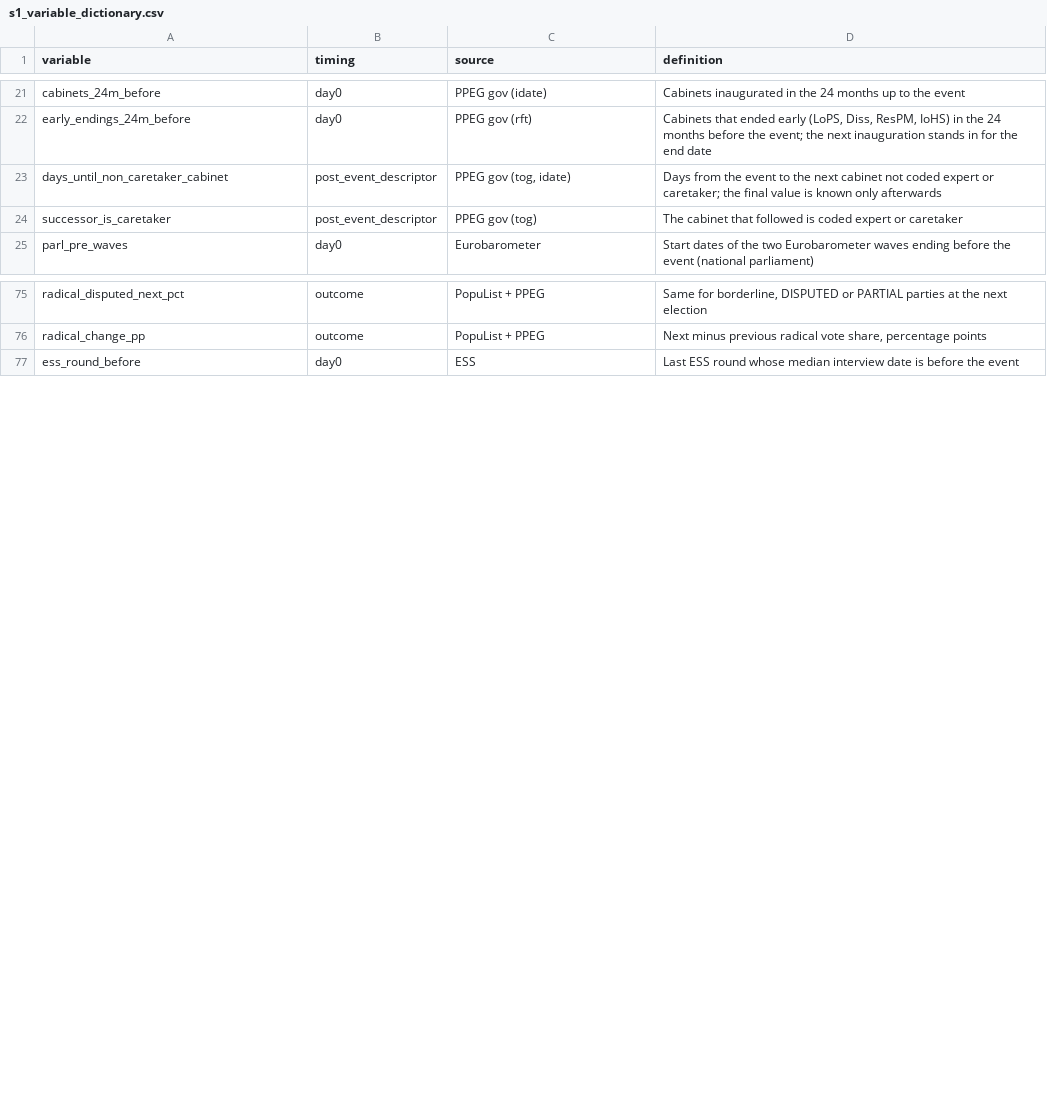
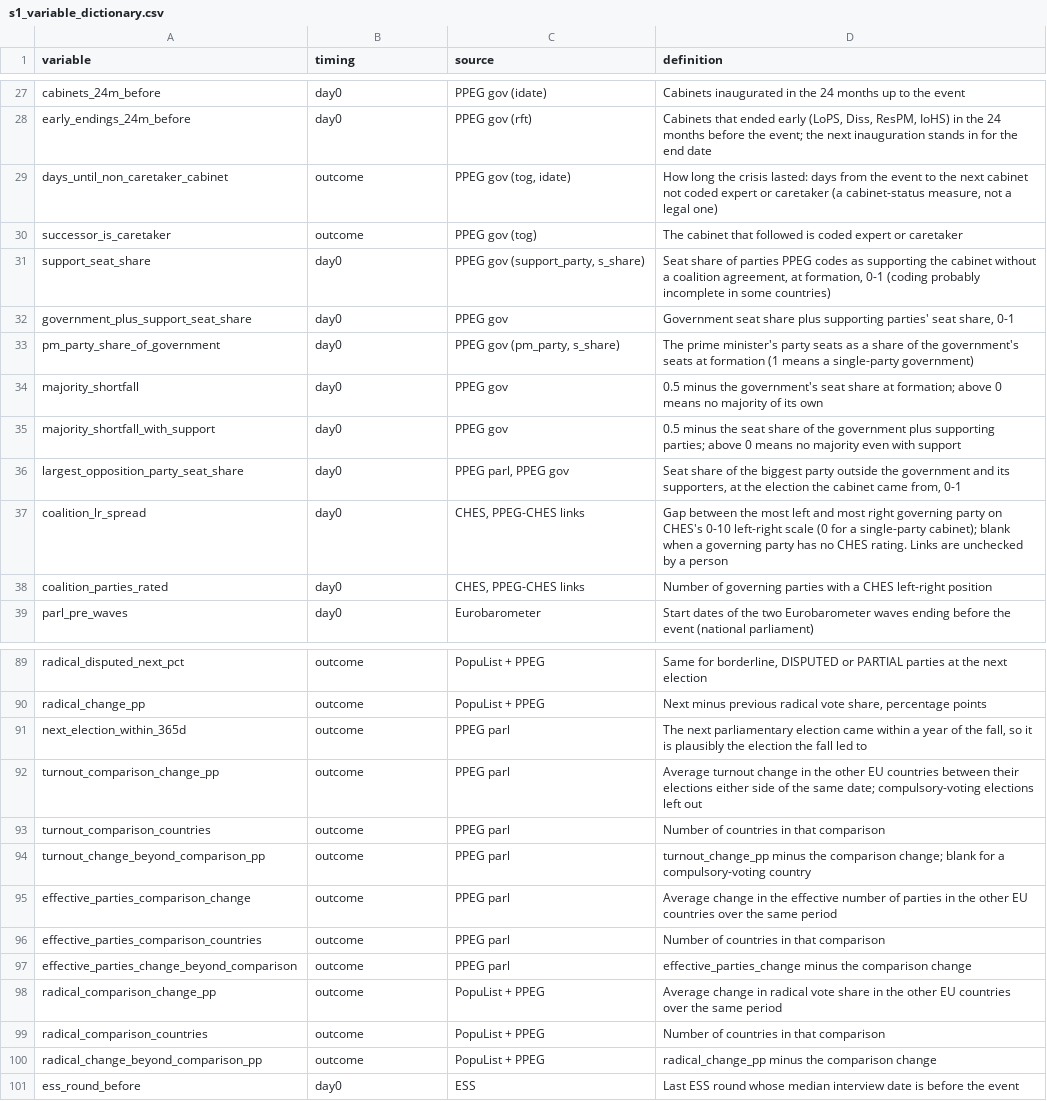
Before and after one commit to Ludusm11/democracy_stress_test, a CSV file: data/processed/s1_variable_dictionary.csv, drawn as a sheet; only a part is shown, gaps mark what is left out; the diff covers the shown part only.

```diff
--- a/data/processed/s1_variable_dictionary.csv
+++ b/data/processed/s1_variable_dictionary.csv
@@ -22,4 +28,12 @@ cabinets_24m_before,day0,PPEG gov (idate),Cabinets inaugurated in the 24 months
 early_endings_24m_before,day0,PPEG gov (rft),"Cabinets that ended early (LoPS, Diss, ResPM, IoHS) in the 24 months before the event; the next inauguration stands in for the end date"
-days_until_non_caretaker_cabinet,post_event_descriptor,"PPEG gov (tog, idate)",Days from the event to the next cabinet not coded expert or caretaker; the final value is known only afterwards
-successor_is_caretaker,post_event_descriptor,PPEG gov (tog),The cabinet that followed is coded expert or caretaker
+days_until_non_caretaker_cabinet,outcome,"PPEG gov (tog, idate)","How long the crisis lasted: days from the event to the next cabinet not coded expert or caretaker (a cabinet-status measure, not a legal one)"
+successor_is_caretaker,outcome,PPEG gov (tog),The cabinet that followed is coded expert or caretaker
+support_seat_share,day0,"PPEG gov (support_party, s_share)","Seat share of parties PPEG codes as supporting the cabinet without a coalition agreement, at formation, 0-1 (coding probably incomplete in some countries)"
+government_plus_support_seat_share,day0,PPEG gov,"Government seat share plus supporting parties' seat share, 0-1"
+pm_party_share_of_government,day0,"PPEG gov (pm_party, s_share)",The prime minister's party seats as a share of the government's seats at formation (1 means a single-party government)
+majority_shortfall,day0,PPEG gov,0.5 minus the government's seat share at formation; above 0 means no majority of its own
+majority_shortfall_with_support,day0,PPEG gov,0.5 minus the seat share of the government plus supporting parties; above 0 means no majority even with support
+largest_opposition_party_seat_share,day0,"PPEG parl, PPEG gov","Seat share of the biggest party outside the government and its supporters, at the election the cabinet came from, 0-1"
+coalition_lr_spread,day0,"CHES, PPEG-CHES links",Gap between the most left and most right governing party on CHES's 0-10 left-right scale (0 for a single-party cabinet); blank when a governing party has no CHES rating. Links are unchecked by a person
+coalition_parties_rated,day0,"CHES, PPEG-CHES links",Number of governing parties with a CHES left-right position
 parl_pre_waves,day0,Eurobarometer,Start dates of the two Eurobarometer waves ending before the event (national parliament)
@@ -76,2 +90,12 @@ radical_disputed_next_pct,outcome,PopuList + PPEG,"Same for borderline, DISPUTED
 radical_change_pp,outcome,PopuList + PPEG,"Next minus previous radical vote share, percentage points"
+next_election_within_365d,outcome,PPEG parl,"The next parliamentary election came within a year of the fall, so it is plausibly the election the fall led to"
+turnout_comparison_change_pp,outcome,PPEG parl,Average turnout change in the other EU countries between their elections either side of the same date; compulsory-voting elections left out
+turnout_comparison_countries,outcome,PPEG parl,Number of countries in that comparison
+turnout_change_beyond_comparison_pp,outcome,PPEG parl,turnout_change_pp minus the comparison change; blank for a compulsory-voting country
+effective_parties_comparison_change,outcome,PPEG parl,Average change in the effective number of parties in the other EU countries over the same period
+effective_parties_comparison_countries,outcome,PPEG parl,Number of countries in that comparison
+effective_parties_change_beyond_comparison,outcome,PPEG parl,effective_parties_change minus the comparison change
+radical_comparison_change_pp,outcome,PopuList + PPEG,Average change in radical vote share in the other EU countries over the same period
+radical_comparison_countries,outcome,PopuList + PPEG,Number of countries in that comparison
+radical_change_beyond_comparison_pp,outcome,PopuList + PPEG,radical_change_pp minus the comparison change
 ess_round_before,day0,ESS,Last ESS round whose median interview date is before the event
```
Also changed, not shown: 6 added rows elsewhere in this file, data/processed/s1_episode_dataset.csv, 9 other files.
